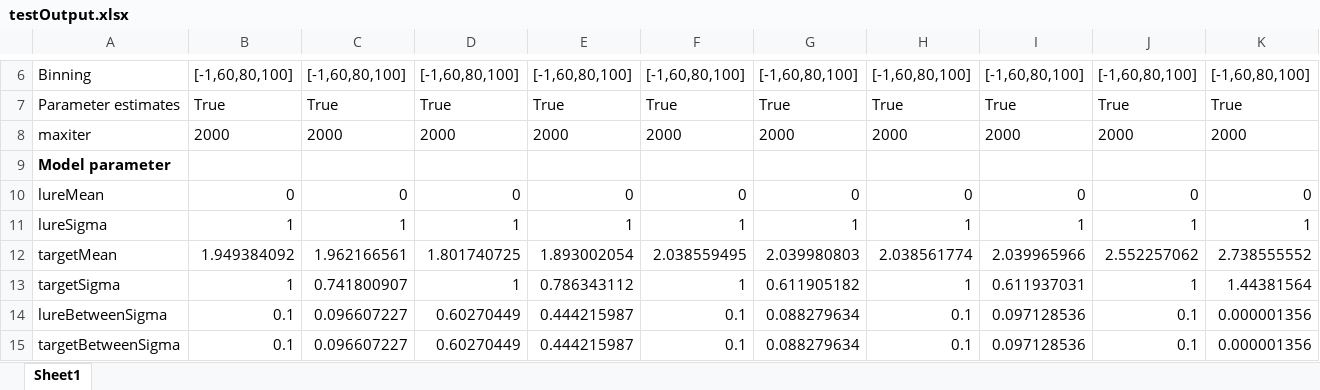
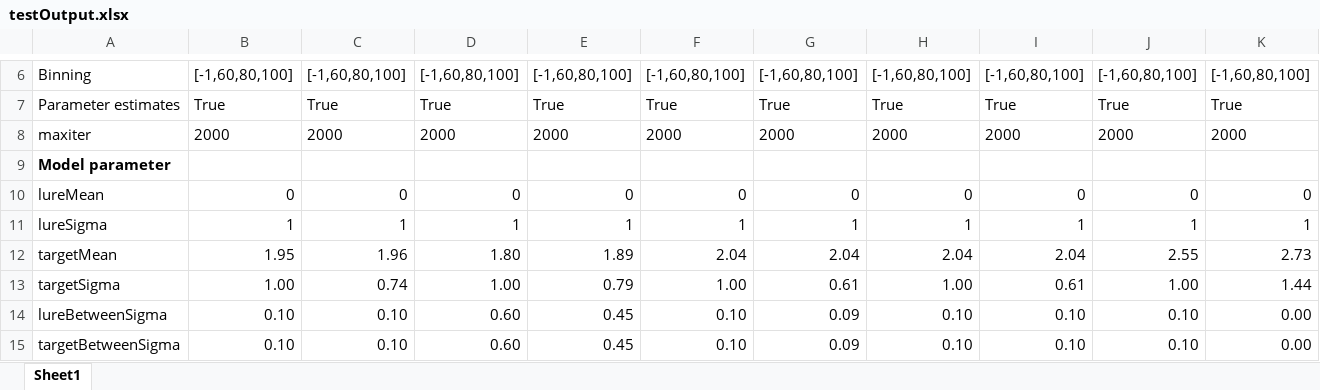
Before and after one commit to lmickes/pyWitness, an Excel workbook: data/published/2019_Seale-CarlisleColloffFloweWellsWixtedMickes/testOutput.xlsx, sheet Sheet1, drawn as a sheet; only a part is shown, gaps mark what is left out; values as stored, in another font and other column widths than the file's, no borders; the diff covers the shown part only; the diff names each change by its address in the sheet, - before the commit and + after, or states it on an @@ line.

```diff
--- a/data/published/2019_Seale-CarlisleColloffFloweWellsWixtedMickes/testOutput.xlsx (sheet Sheet1)
+++ b/data/published/2019_Seale-CarlisleColloffFloweWellsWixtedMickes/testOutput.xlsx (sheet Sheet1)
-B12: 1.949384092
+B12: 1.95
-C12: 1.962166561
+C12: 1.96
-D12: 1.801740725
+D12: 1.80
-E12: 1.893002054
+E12: 1.89
-F12: 2.038559495
+F12: 2.04
-G12: 2.039980803
+G12: 2.04
-H12: 2.038561774
+H12: 2.04
-I12: 2.039965966
+I12: 2.04
-J12: 2.552257062
+J12: 2.55
-K12: 2.738555552
+K12: 2.73
-B13: 1
+B13: 1.00
-C13: 0.741800907
+C13: 0.74
-D13: 1
+D13: 1.00
-E13: 0.786343112
+E13: 0.79
-F13: 1
+F13: 1.00
-G13: 0.611905182
+G13: 0.61
-H13: 1
+H13: 1.00
-I13: 0.611937031
+I13: 0.61
-J13: 1
+J13: 1.00
-K13: 1.44381564
+K13: 1.44
-B14:B15: 0.1
+B14:B15: 0.10
-C14:C15: 0.096607227
+C14:C15: 0.10
-D14:D15: 0.60270449
+D14:D15: 0.60
-E14:E15: 0.444215987
+E14:E15: 0.45
-F14:F15: 0.1
+F14:F15: 0.10
-G14:G15: 0.088279634
+G14:G15: 0.09
-H14:H15: 0.1
+H14:H15: 0.10
-I14:I15: 0.097128536
+I14:I15: 0.10
-J14:J15: 0.1
+J14:J15: 0.10
-K14:K15: 0.000001356
+K14:K15: 0.00
```
Also changed, not shown: 1 added row and 110 edited cells elsewhere in this sheet, 1 other file.
